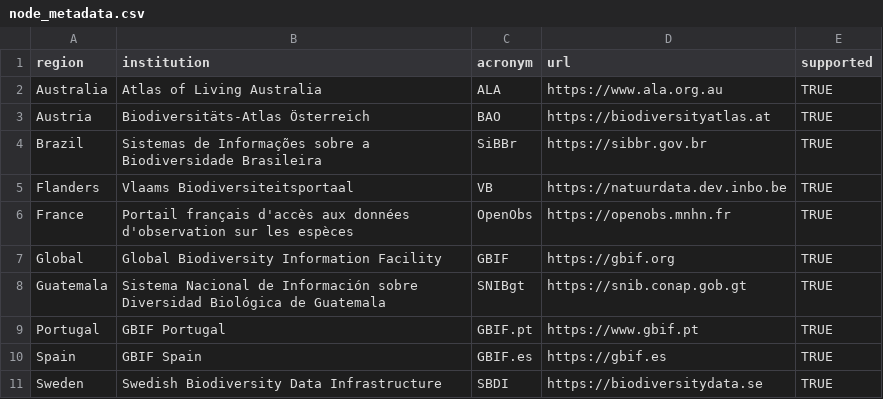
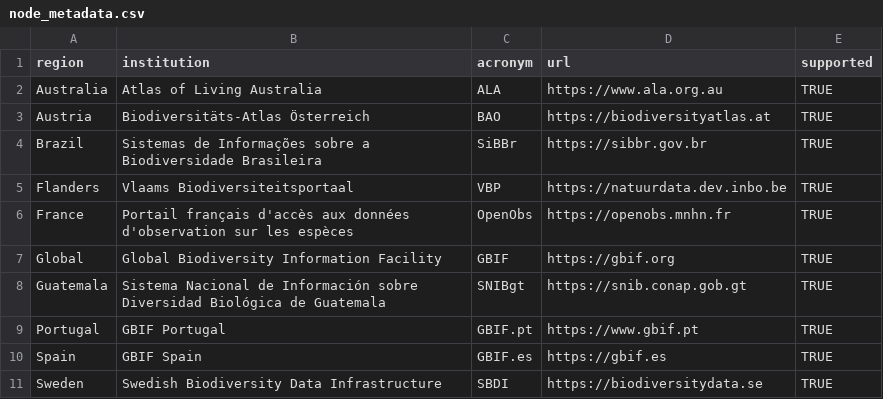
Before and after one commit to AtlasOfLivingAustralia/galah-R, a CSV file: data-raw/node_metadata.csv, drawn as a sheet; only a part is shown.

Commit message:
Update node_metadata.csv
small typo  acronym should be VBP and not VB

```diff
--- a/data-raw/node_metadata.csv
+++ b/data-raw/node_metadata.csv
@@ -4,3 +4,3 @@ Austria,Biodiversitäts-Atlas Österreich,BAO,https://biodiversityatlas.at,TRUE
 Brazil,Sistemas de Informações sobre a Biodiversidade Brasileira,SiBBr,https://sibbr.gov.br,TRUE
-Flanders,Vlaams Biodiversiteitsportaal,VB,https://natuurdata.dev.inbo.be,TRUE
+Flanders,Vlaams Biodiversiteitsportaal,VBP,https://natuurdata.dev.inbo.be,TRUE
 France,Portail français d'accès aux données d'observation sur les espèces,OpenObs,https://openobs.mnhn.fr,TRUE
```
